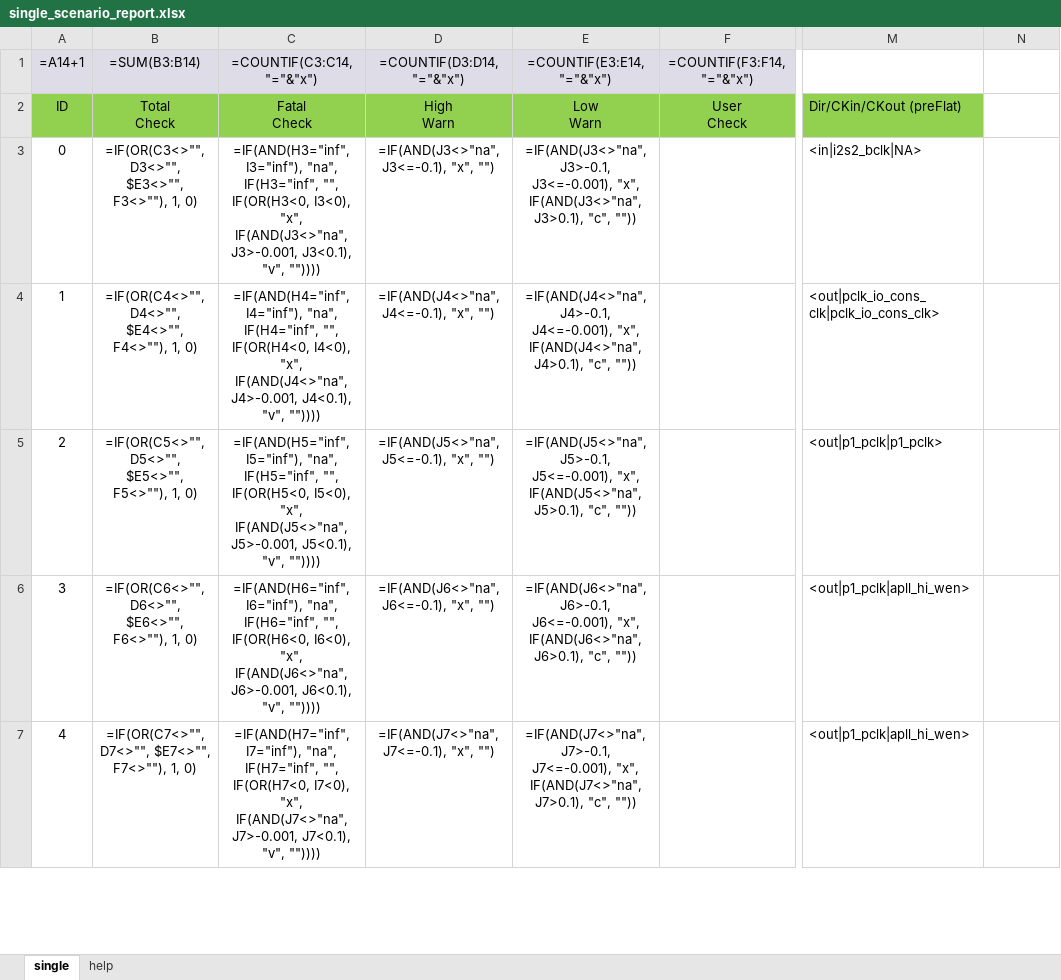
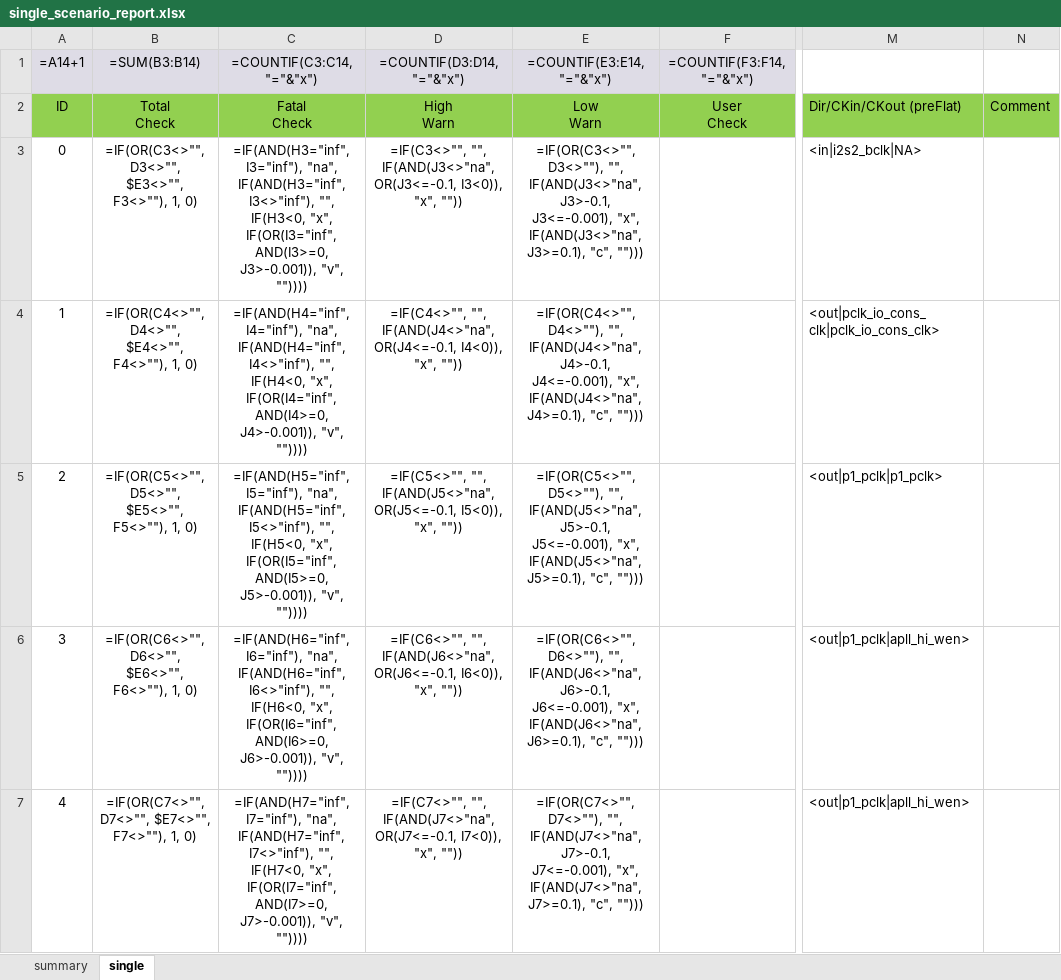
Before and after one commit to edwardyeh/eda-aid-tool, an Excel workbook: sample_pt/ip_comp/single_scenario_report.xlsx, sheet single, drawn as a sheet; only a part is shown, gaps mark what is left out; values as stored, in another font and other column widths than the file's, no borders; formulas without a stored value are shown as written; conditional formats not drawn; the diff covers the shown part only; the diff names each change by its address in the sheet, - before the commit and + after, or states it on an @@ line.

```diff
--- a/sample_pt/ip_comp/single_scenario_report.xlsx (sheet single)
+++ b/sample_pt/ip_comp/single_scenario_report.xlsx (sheet single)
-sheet tab: help
+sheet tab: summary
-N2: (empty)
+N2: Comment
-N2 fill: none
+N2 fill: #92D050
-C3 (Fatal Check): …I3="inf"), "na", IF(H3="inf", "", IF(OR(H3<0, I3<0), "x", IF(AND(J3<>"na", J3>-0.001, J3<0.1), "v", ""))))
+C3 (Fatal Check): …I3="inf"), "na", IF(AND(H3="inf", I3<>"inf"), "", IF(H3<0, "x", IF(OR(I3="inf", AND(I3>=0, J3>-0.001)), "v", ""))))
-D3 (High Warn): =IF(AND(J3<>"na", J3<=-0.1), "x", "")
+D3 (High Warn): =IF(C3<>"", "", IF(AND(J3<>"na", OR(J3<=-0.1, I3<0)), "x", ""))
-E3 (Low Warn): =IF(AND(J3<>"na", J3>-0.1, J3<=-0.001), "x", IF(AND(J3<>"na", J3>0.1), "c", ""))
+E3 (Low Warn): =IF(OR(C3<>"", D3<>""), "", IF(AND(J3<>"na", J3>-0.1, J3<=-0.001), "x", IF(AND(J3<>"na", J3>=0.1), "c", "")))
-C4 (Fatal Check): …I4="inf"), "na", IF(H4="inf", "", IF(OR(H4<0, I4<0), "x", IF(AND(J4<>"na", J4>-0.001, J4<0.1), "v", ""))))
+C4 (Fatal Check): …I4="inf"), "na", IF(AND(H4="inf", I4<>"inf"), "", IF(H4<0, "x", IF(OR(I4="inf", AND(I4>=0, J4>-0.001)), "v", ""))))
-D4 (High Warn): =IF(AND(J4<>"na", J4<=-0.1), "x", "")
+D4 (High Warn): =IF(C4<>"", "", IF(AND(J4<>"na", OR(J4<=-0.1, I4<0)), "x", ""))
-E4 (Low Warn): =IF(AND(J4<>"na", J4>-0.1, J4<=-0.001), "x", IF(AND(J4<>"na", J4>0.1), "c", ""))
+E4 (Low Warn): =IF(OR(C4<>"", D4<>""), "", IF(AND(J4<>"na", J4>-0.1, J4<=-0.001), "x", IF(AND(J4<>"na", J4>=0.1), "c", "")))
-C5 (Fatal Check): …I5="inf"), "na", IF(H5="inf", "", IF(OR(H5<0, I5<0), "x", IF(AND(J5<>"na", J5>-0.001, J5<0.1), "v", ""))))
+C5 (Fatal Check): …I5="inf"), "na", IF(AND(H5="inf", I5<>"inf"), "", IF(H5<0, "x", IF(OR(I5="inf", AND(I5>=0, J5>-0.001)), "v", ""))))
-D5 (High Warn): =IF(AND(J5<>"na", J5<=-0.1), "x", "")
+D5 (High Warn): =IF(C5<>"", "", IF(AND(J5<>"na", OR(J5<=-0.1, I5<0)), "x", ""))
-E5 (Low Warn): =IF(AND(J5<>"na", J5>-0.1, J5<=-0.001), "x", IF(AND(J5<>"na", J5>0.1), "c", ""))
+E5 (Low Warn): =IF(OR(C5<>"", D5<>""), "", IF(AND(J5<>"na", J5>-0.1, J5<=-0.001), "x", IF(AND(J5<>"na", J5>=0.1), "c", "")))
-C6 (Fatal Check): …I6="inf"), "na", IF(H6="inf", "", IF(OR(H6<0, I6<0), "x", IF(AND(J6<>"na", J6>-0.001, J6<0.1), "v", ""))))
+C6 (Fatal Check): …I6="inf"), "na", IF(AND(H6="inf", I6<>"inf"), "", IF(H6<0, "x", IF(OR(I6="inf", AND(I6>=0, J6>-0.001)), "v", ""))))
-D6 (High Warn): =IF(AND(J6<>"na", J6<=-0.1), "x", "")
+D6 (High Warn): =IF(C6<>"", "", IF(AND(J6<>"na", OR(J6<=-0.1, I6<0)), "x", ""))
-E6 (Low Warn): =IF(AND(J6<>"na", J6>-0.1, J6<=-0.001), "x", IF(AND(J6<>"na", J6>0.1), "c", ""))
+E6 (Low Warn): =IF(OR(C6<>"", D6<>""), "", IF(AND(J6<>"na", J6>-0.1, J6<=-0.001), "x", IF(AND(J6<>"na", J6>=0.1), "c", "")))
-C7 (Fatal Check): …I7="inf"), "na", IF(H7="inf", "", IF(OR(H7<0, I7<0), "x", IF(AND(J7<>"na", J7>-0.001, J7<0.1), "v", ""))))
+C7 (Fatal Check): …I7="inf"), "na", IF(AND(H7="inf", I7<>"inf"), "", IF(H7<0, "x", IF(OR(I7="inf", AND(I7>=0, J7>-0.001)), "v", ""))))
-D7 (High Warn): =IF(AND(J7<>"na", J7<=-0.1), "x", "")
+D7 (High Warn): =IF(C7<>"", "", IF(AND(J7<>"na", OR(J7<=-0.1, I7<0)), "x", ""))
-E7 (Low Warn): =IF(AND(J7<>"na", J7>-0.1, J7<=-0.001), "x", IF(AND(J7<>"na", J7>0.1), "c", ""))
+E7 (Low Warn): =IF(OR(C7<>"", D7<>""), "", IF(AND(J7<>"na", J7>-0.1, J7<=-0.001), "x", IF(AND(J7<>"na", J7>=0.1), "c", "")))
```
Also changed, not shown: 22 edited cells elsewhere in this sheet, sample_pt/ip_comp/multi_scenarios_report.xlsx, 6 other files.
